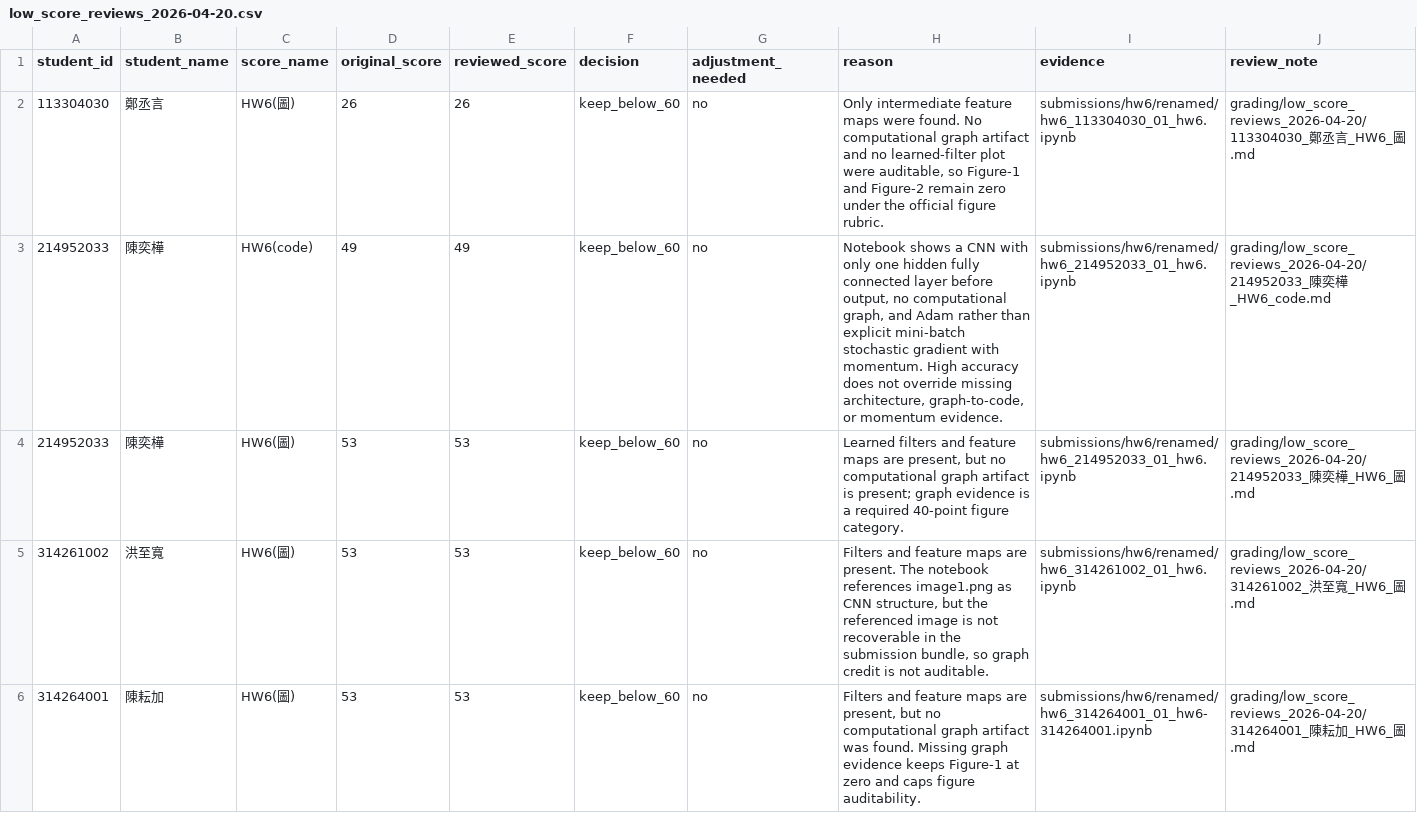
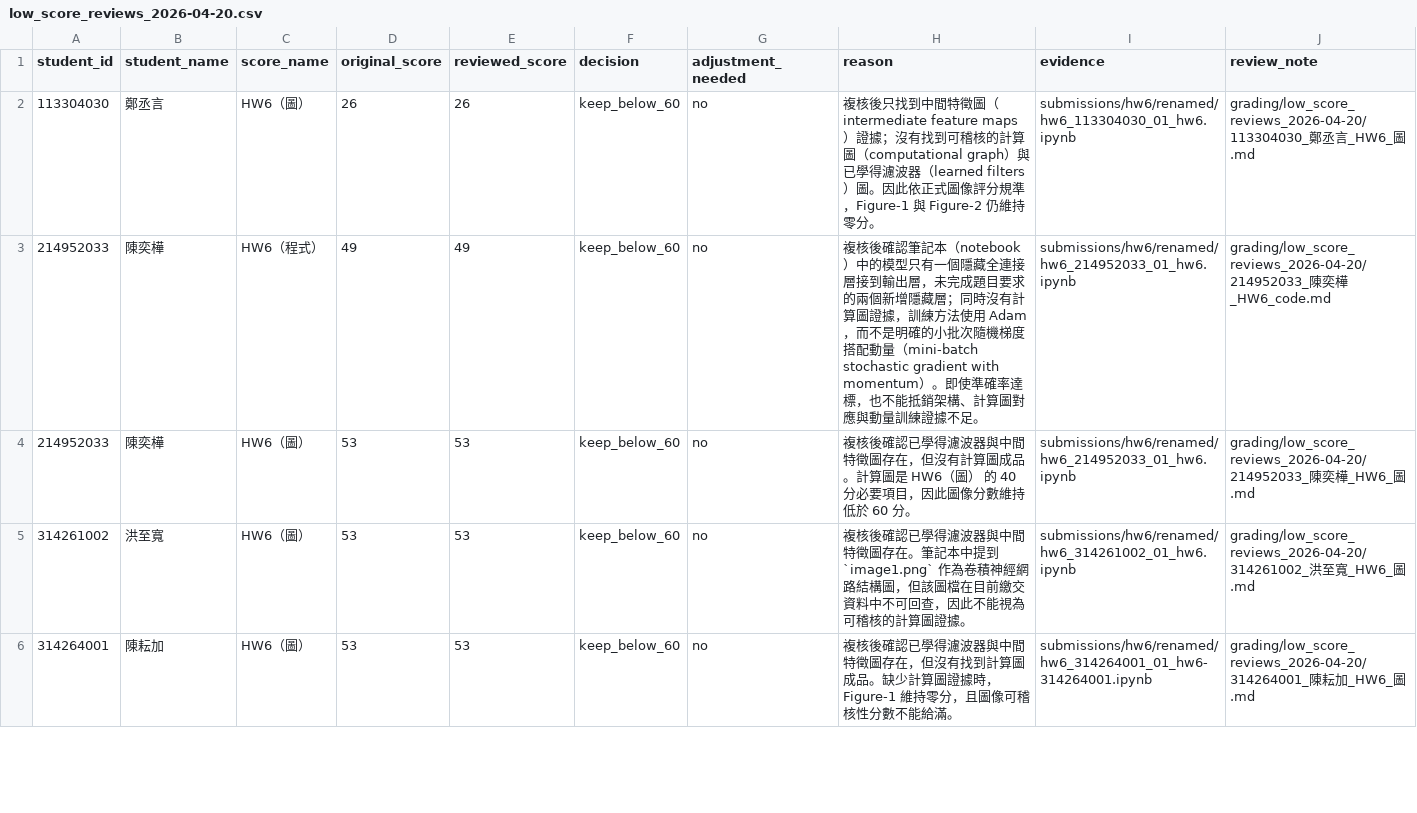
Before and after one commit to JasonLn0711/ns-practice-ta-grading-2026s, a CSV file: grading/low_score_reviews_2026-04-20.csv, drawn as a sheet; only a part is shown; the diff covers the shown part only.

Commit message:
docs: localize low-score review notes

```diff
--- a/grading/low_score_reviews_2026-04-20.csv
+++ b/grading/low_score_reviews_2026-04-20.csv
@@ -1,6 +1,6 @@
 student_id,student_name,score_name,original_score,reviewed_score,decision,adjustment_needed,reason,evidence,review_note
-113304030,鄭丞言,HW6(圖),26,26,keep_below_60,no,"Only intermediate feature maps were found. No computational graph artifact and no learned-filter plot were auditable, so Figure-1 and Figure-2 remain zero under the official figure rubric.",submissions/hw6/renamed/hw6_113304030_01_hw6.ipynb,grading/low_score_reviews_2026-04-20/113304030_鄭丞言_HW6_圖.md
-214952033,陳奕樺,HW6(code),49,49,keep_below_60,no,"Notebook shows a CNN with only one hidden fully connected layer before output, no computational graph, and Adam rather than explicit mini-batch stochastic gradient with momentum. High accuracy does not override missing architecture, graph-to-code, or momentum evidence.",submissions/hw6/renamed/hw6_214952033_01_hw6.ipynb,grading/low_score_reviews_2026-04-20/214952033_陳奕樺_HW6_code.md
-214952033,陳奕樺,HW6(圖),53,53,keep_below_60,no,"Learned filters and feature maps are present, but no computational graph artifact is present; graph evidence is a required 40-point figure category.",submissions/hw6/renamed/hw6_214952033_01_hw6.ipynb,grading/low_score_reviews_2026-04-20/214952033_陳奕樺_HW6_圖.md
-314261002,洪至寬,HW6(圖),53,53,keep_below_60,no,"Filters and feature maps are present. The notebook references image1.png as CNN structure, but the referenced image is not recoverable in the submission bundle, so graph credit is not auditable.",submissions/hw6/renamed/hw6_314261002_01_hw6.ipynb,grading/low_score_reviews_2026-04-20/314261002_洪至寬_HW6_圖.md
-314264001,陳耘加,HW6(圖),53,53,keep_below_60,no,"Filters and feature maps are present, but no computational graph artifact was found. Missing graph evidence keeps Figure-1 at zero and caps figure auditability.",submissions/hw6/renamed/hw6_314264001_01_hw6-314264001.ipynb,grading/low_score_reviews_2026-04-20/314264001_陳耘加_HW6_圖.md
+113304030,鄭丞言,HW6（圖）,26,26,keep_below_60,no,複核後只找到中間特徵圖（intermediate feature maps）證據；沒有找到可稽核的計算圖（computational graph）與已學得濾波器（learned filters）圖。因此依正式圖像評分規準，Figure-1 與 Figure-2 仍維持零分。,submissions/hw6/renamed/hw6_113304030_01_hw6.ipynb,grading/low_score_reviews_2026-04-20/113304030_鄭丞言_HW6_圖.md
+214952033,陳奕樺,HW6（程式）,49,49,keep_below_60,no,複核後確認筆記本（notebook）中的模型只有一個隱藏全連接層接到輸出層，未完成題目要求的兩個新增隱藏層；同時沒有計算圖證據，訓練方法使用 Adam，而不是明確的小批次隨機梯度搭配動量（mini-batch stochastic gradient with momentum）。即使準確率達標，也不能抵銷架構、計算圖對應與動量訓練證據不足。,submissions/hw6/renamed/hw6_214952033_01_hw6.ipynb,grading/low_score_reviews_2026-04-20/214952033_陳奕樺_HW6_code.md
+214952033,陳奕樺,HW6（圖）,53,53,keep_below_60,no,複核後確認已學得濾波器與中間特徵圖存在，但沒有計算圖成品。計算圖是 HW6（圖） 的 40 分必要項目，因此圖像分數維持低於 60 分。,submissions/hw6/renamed/hw6_214952033_01_hw6.ipynb,grading/low_score_reviews_2026-04-20/214952033_陳奕樺_HW6_圖.md
+314261002,洪至寬,HW6（圖）,53,53,keep_below_60,no,複核後確認已學得濾波器與中間特徵圖存在。筆記本中提到 `image1.png` 作為卷積神經網路結構圖，但該圖檔在目前繳交資料中不可回查，因此不能視為可稽核的計算圖證據。,submissions/hw6/renamed/hw6_314261002_01_hw6.ipynb,grading/low_score_reviews_2026-04-20/314261002_洪至寬_HW6_圖.md
+314264001,陳耘加,HW6（圖）,53,53,keep_below_60,no,複核後確認已學得濾波器與中間特徵圖存在，但沒有找到計算圖成品。缺少計算圖證據時，Figure-1 維持零分，且圖像可稽核性分數不能給滿。,submissions/hw6/renamed/hw6_314264001_01_hw6-314264001.ipynb,grading/low_score_reviews_2026-04-20/314264001_陳耘加_HW6_圖.md
```
Also changed, not shown: 8 edited cells elsewhere in this file, 10 other files.
